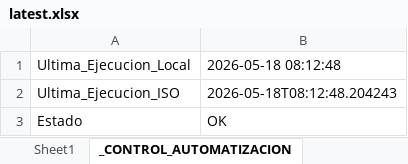
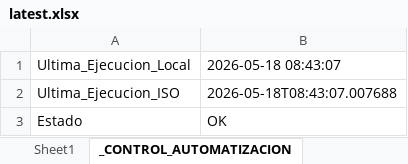
Before and after one commit to llKirell/dinet-dashboard-v2, an Excel workbook: data/latest.xlsx, sheet _CONTROL_AUTOMATIZACION, drawn as a sheet; values as stored, in another font and other column widths than the file's, no borders; the diff names each change by its address in the sheet, - before the commit and + after, or states it on an @@ line.

```diff
--- a/data/latest.xlsx (sheet _CONTROL_AUTOMATIZACION)
+++ b/data/latest.xlsx (sheet _CONTROL_AUTOMATIZACION)
-B1: 2026-05-18 08:12:48
+B1: 2026-05-18 08:43:07
-B2: 2026-05-18T08:12:48.204243
+B2: 2026-05-18T08:43:07.007688
```
Also changed, not shown: sheet Sheet1.
